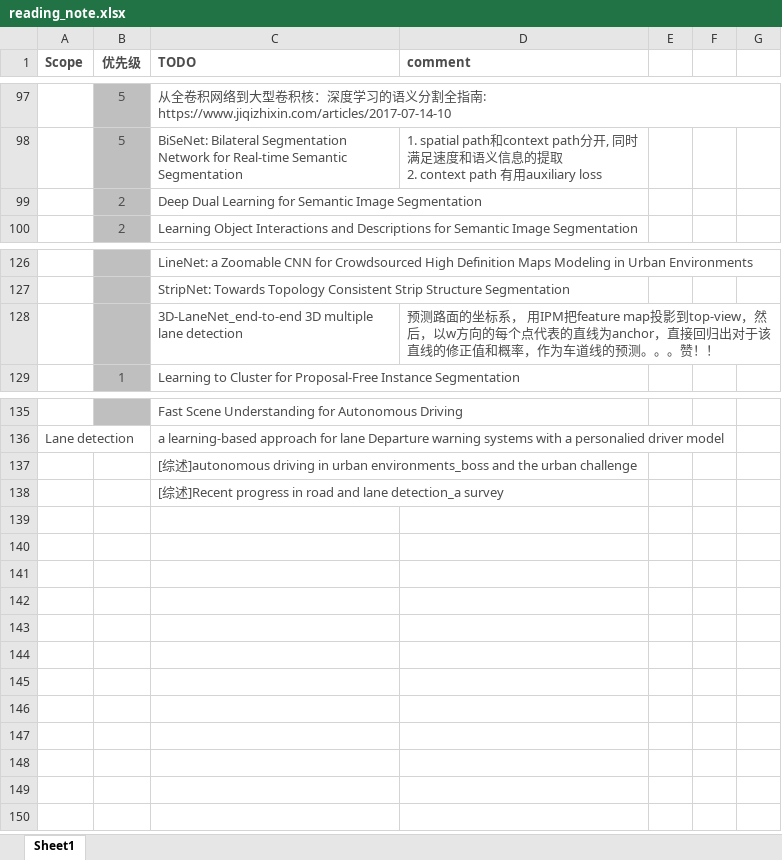
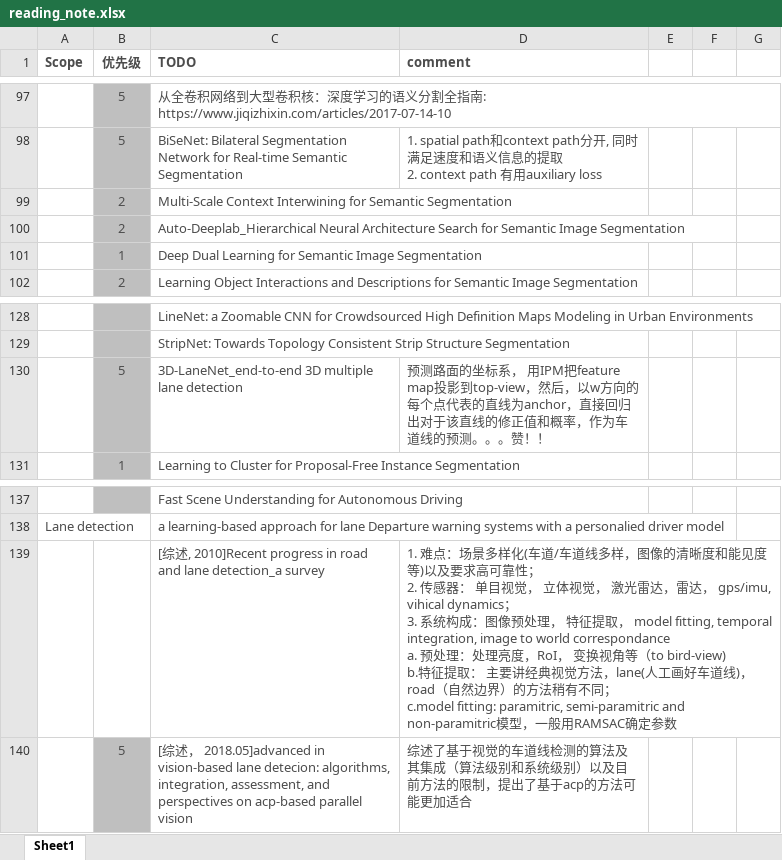
Before and after one commit to youchaoqin/reading_notes, an Excel workbook: reading_note.xlsx, sheet Sheet1, drawn as a sheet; only a part is shown, gaps mark what is left out; values as stored, in another font and other column widths than the file's, no borders; conditional formats not drawn; removed rows and columns are numbered as before the commit, all else as after; ↵ is a line break in a cell; the diff names each change by its address in the sheet, - before the commit and + after, or states it on an @@ line.

Commit message:
reading note 20190118

```diff
--- a/reading_note.xlsx (sheet Sheet1)
+++ b/reading_note.xlsx (sheet Sheet1)
+row 99:  | 2 | Multi-Scale Context Interwining for Semantic Segmentation
+row 100:  | 2 | Auto-Deeplab_Hierarchical Neural Architecture Search for Semantic Image Segmentation
-B101 (优先级): 2
+B101 (优先级): 1
-B130 (优先级): (empty)
+B130 (优先级): 5
-row 137:  |  | [综述]autonomous driving in urban environments_boss and the urban challenge
-row 138:  |  | [综述]Recent progress in road and lane detection_a survey
+row 139:  |  | [综述, 2010]Recent progress in road and lane detection_a survey | 1. 难点：场景多样化(车道/车道线多样，图像的清晰度和能见度等)以及要求高可靠性； ↵ 2. 传感器： 单目视觉， 立体视觉， 激光雷达，雷达， gps/imu, vihical dynamics； ↵ 3. 系统构成：图像预处理， 特征提取， model fitting, temporal integration, image to world correspondance ↵ a. 预处理：处理亮度，RoI， 变换视角等（to bird-view) ↵ b.特征提取： 主要讲经典视觉方法，lane(人工画好车道线)， road（自然边界）的方法稍有不同； ↵ c.model fitting: paramitric, semi-paramitric and non-paramitric模型，一般用RAMSAC确定参数
+row 140:  | 5 | [综述， 2018.05]advanced in vision-based lane detecion: algorithms, integration, assessment, and perspectives on acp-based parallel vision | 综述了基于视觉的车道线检测的算法及其集成（算法级别和系统级别）以及目前方法的限制，提出了基于acp的方法可能更加适合
```
